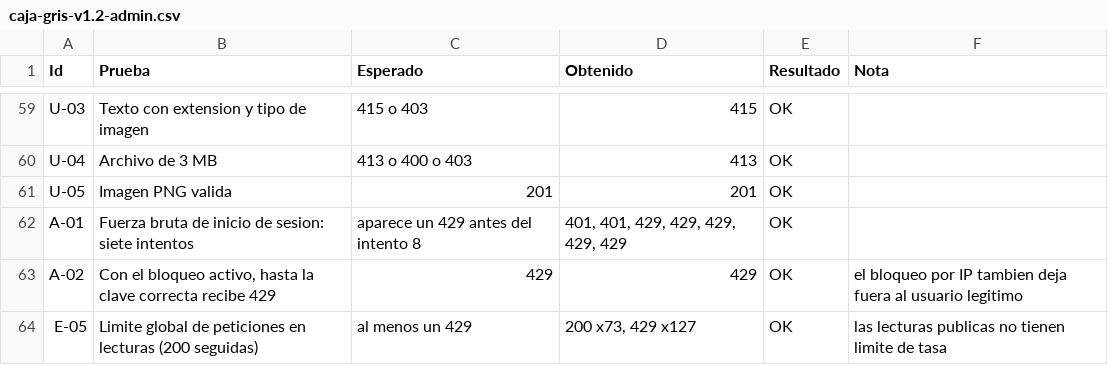
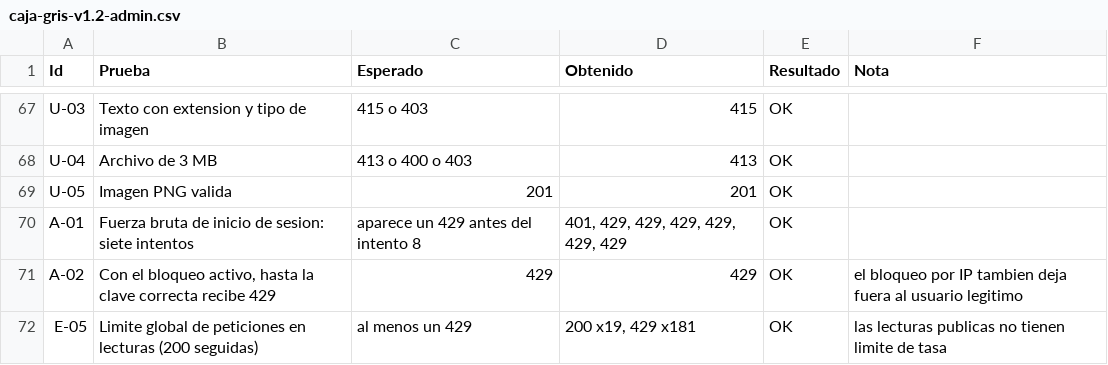
Before and after one commit to emanbruiz/cms-seguridad, a CSV file: docs/evidencias/pentest/caja-gris-v1.2-admin.csv, drawn as a sheet; only a part is shown, gaps mark what is left out; the diff covers the shown part only.

```diff
--- a/docs/evidencias/pentest/caja-gris-v1.2-admin.csv
+++ b/docs/evidencias/pentest/caja-gris-v1.2-admin.csv
@@ -61,4 +69,4 @@
 "U-05","Imagen PNG valida","201","201","OK",""
-"A-01","Fuerza bruta de inicio de sesion: siete intentos","aparece un 429 antes del intento 8","401, 401, 429, 429, 429, 429, 429","OK",""
+"A-01","Fuerza bruta de inicio de sesion: siete intentos","aparece un 429 antes del intento 8","401, 429, 429, 429, 429, 429, 429","OK",""
 "A-02","Con el bloqueo activo, hasta la clave correcta recibe 429","429","429","OK","el bloqueo por IP tambien deja fuera al usuario legitimo"
-"E-05","Limite global de peticiones en lecturas (200 seguidas)","al menos un 429","200 x73, 429 x127","OK","las lecturas publicas no tienen limite de tasa"
+"E-05","Limite global de peticiones en lecturas (200 seguidas)","al menos un 429","200 x19, 429 x181","OK","las lecturas publicas no tienen limite de tasa"
```
Also changed, not shown: 9 added rows, 1 removed row and 14 edited cells elsewhere in this file, 1 other file.
